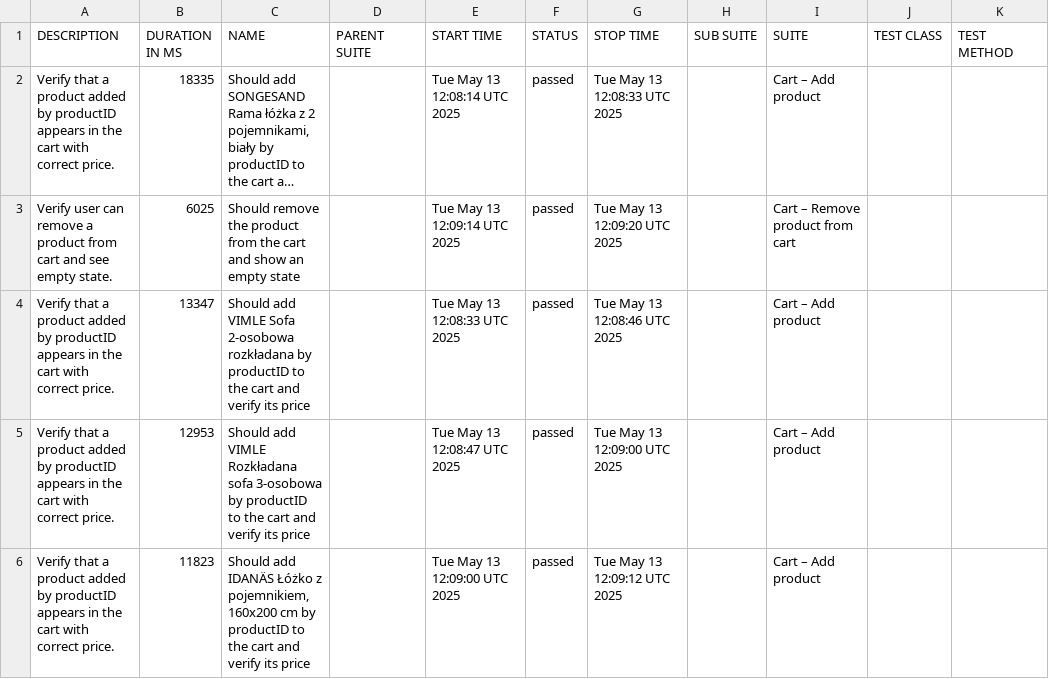
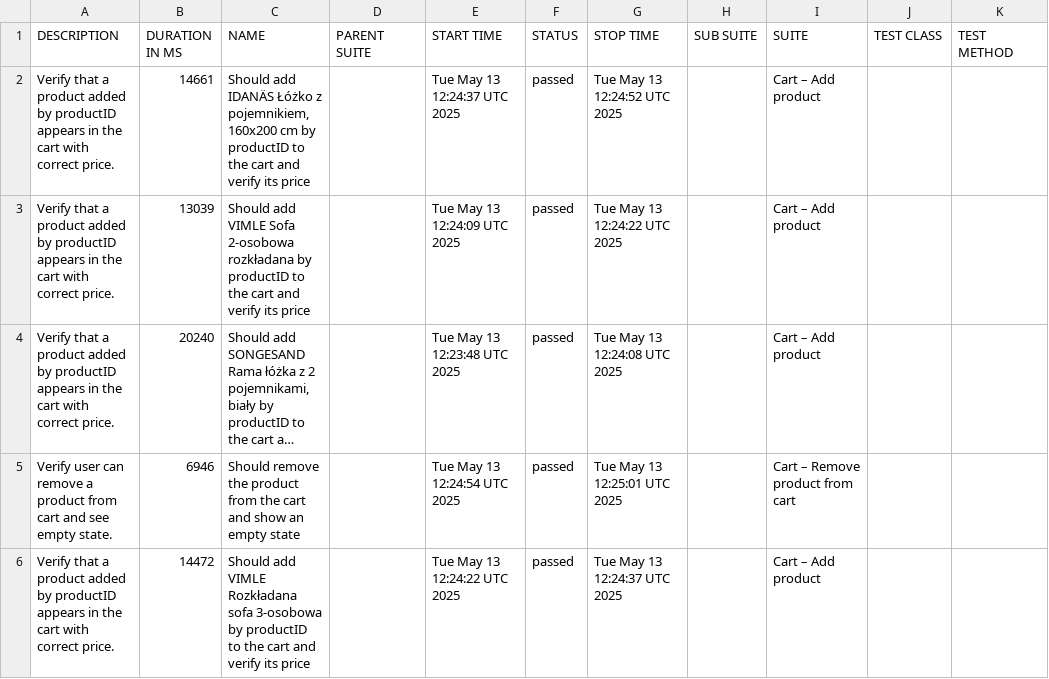
Before and after one commit to KonradMamla/ikea, a CSV file: allure-report/data/suites.csv, drawn as a sheet; long unchanged cells end in …; removed rows and columns are numbered as before the commit, all else as after; the diff names each change by its address in the sheet, - before the commit and + after, or states it on an @@ line.

```diff
--- a/allure-report/data/suites.csv
+++ b/allure-report/data/suites.csv
+row 2: Verify that a product added by productID appears in the cart with correct price. | 14661 | Should add IDANÄS Łóżko z pojemnikiem, 160x200 cm by productID to the cart and verify its price |  | Tue May 13 12:24:37 UTC 2025 | passed | Tue May 13 12:24:52 UTC 2025 |  | Cart – Add product
+row 3: Verify that a product added by productID appears in the cart with correct price. | 13039 | Should add VIMLE Sofa 2-osobowa rozkładana by productID to the cart and verify its price |  | Tue May 13 12:24:09 UTC 2025 | passed | Tue May 13 12:24:22 UTC 2025 |  | Cart – Add product
-B4 (DURATION IN MS): 18335
+B4 (DURATION IN MS): 20240
-E4 (START TIME): Tue May 13 12:08:14 UTC 2025
+E4 (START TIME): Tue May 13 12:23:48 UTC 2025
-G4 (STOP TIME): Tue May 13 12:08:33 UTC 2025
+G4 (STOP TIME): Tue May 13 12:24:08 UTC 2025
-B5 (DURATION IN MS): 6025
+B5 (DURATION IN MS): 6946
-E5 (START TIME): Tue May 13 12:09:14 UTC 2025
+E5 (START TIME): Tue May 13 12:24:54 UTC 2025
-G5 (STOP TIME): Tue May 13 12:09:20 UTC 2025
+G5 (STOP TIME): Tue May 13 12:25:01 UTC 2025
-row 4: Verify that a product added by productID appears in the cart with correct price. | 13347 | Should add VIMLE Sofa 2-osobowa rozkładana by productID to the cart and verify its price |  | Tue May 13 12:08:33 UTC 2025 | passed | Tue May 13 12:08:46 UTC 2025 |  | Cart – Add product
-B6 (DURATION IN MS): 12953
+B6 (DURATION IN MS): 14472
-E6 (START TIME): Tue May 13 12:08:47 UTC 2025
+E6 (START TIME): Tue May 13 12:24:22 UTC 2025
-G6 (STOP TIME): Tue May 13 12:09:00 UTC 2025
+G6 (STOP TIME): Tue May 13 12:24:37 UTC 2025
-row 6: Verify that a product added by productID appears in the cart with correct price. | 11823 | Should add IDANÄS Łóżko z pojemnikiem, 160x200 cm by productID to the cart and verify its price |  | Tue May 13 12:09:00 UTC 2025 | passed | Tue May 13 12:09:12 UTC 2025 |  | Cart – Add product
```
Also changed, not shown: 24 other files.
